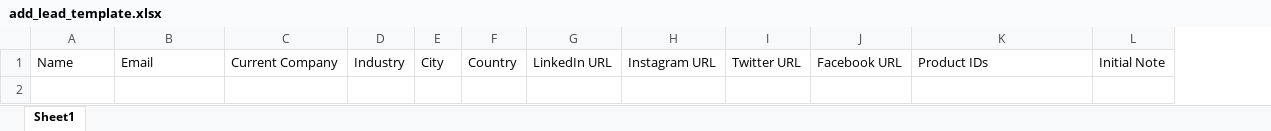
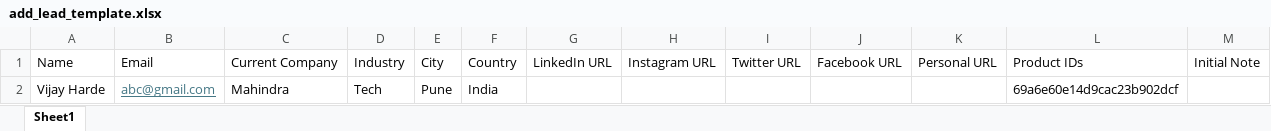
Before and after one commit to mahaveersancheti/magic-carpet-ui, an Excel workbook: public/add_lead_template.xlsx, sheet Sheet1, drawn as a sheet; values as stored, in another font and other column widths than the file's, no borders; the diff names each change by its address in the sheet, - before the commit and + after, or states it on an @@ line.

```diff
--- a/public/add_lead_template.xlsx (sheet Sheet1)
+++ b/public/add_lead_template.xlsx (sheet Sheet1)
+column K, row 1: Personal URL
+row 2: Vijay Harde | abc@gmail.com | Mahindra | Tech | Pune | India |  |  |  |  |  | 69a6e60e14d9cac23b902dcf
```
Also changed, not shown: 3 other files.
